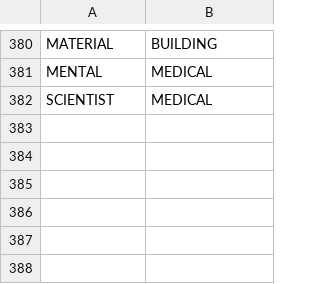
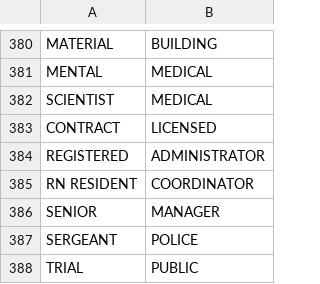
Before and after one commit to lucandreoli98/k-anonimity, a CSV file: fix_jobs.csv, drawn as a sheet; only a part is shown, gaps mark what is left out.

Commit message:
Add files via upload

```diff
--- a/fix_jobs.csv
+++ b/fix_jobs.csv
@@ -382 +382,7 @@
 "SCIENTIST","MEDICAL"
+"CONTRACT","LICENSED"
+"REGISTERED","ADMINISTRATOR"
+"RN RESIDENT","COORDINATOR"
+"SENIOR","MANAGER"
+"SERGEANT","POLICE"
+"TRIAL","PUBLIC"
```
